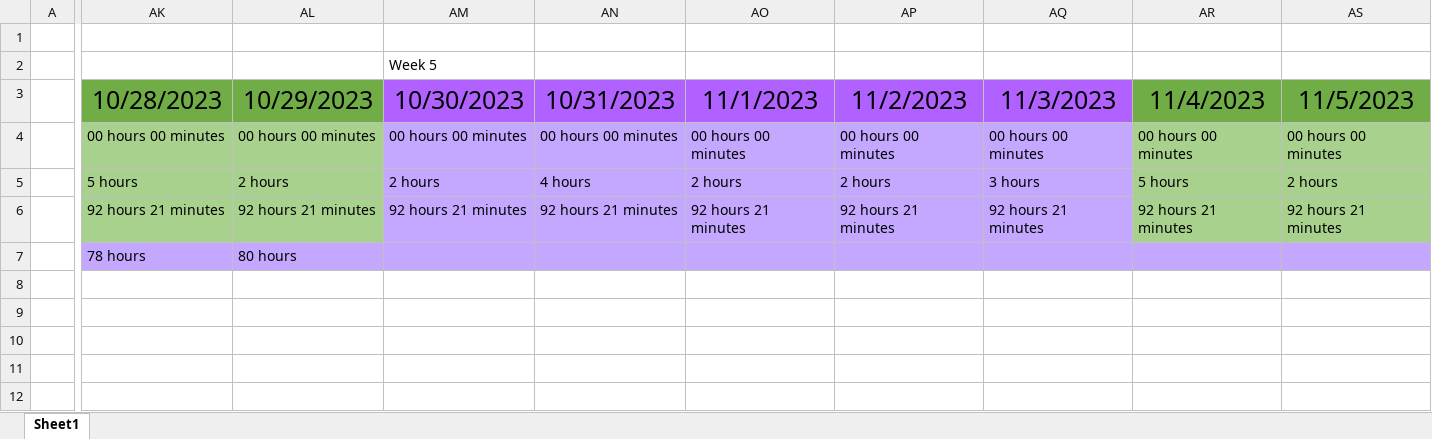
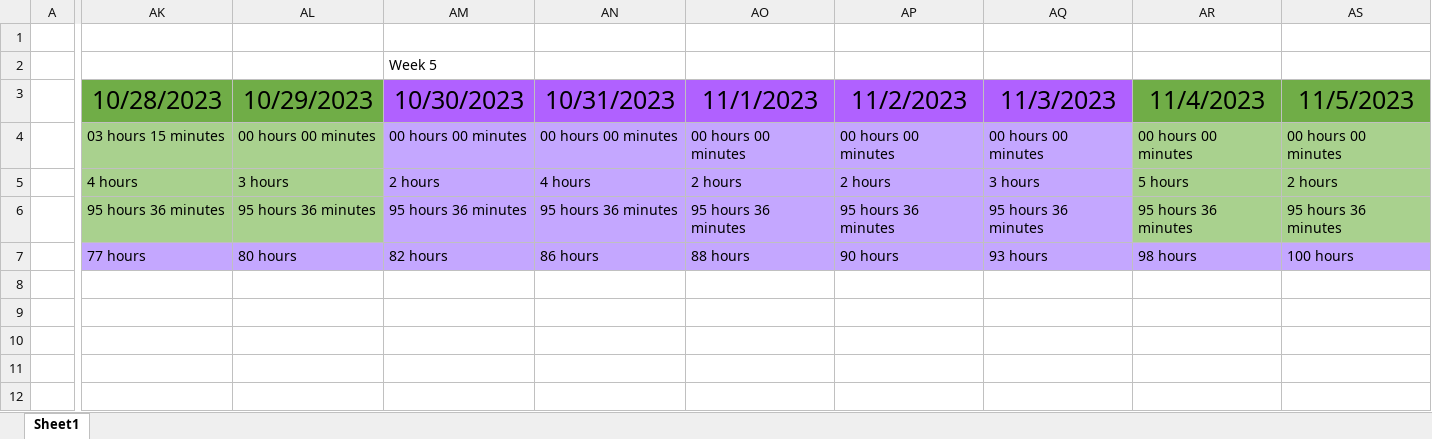
Before and after one commit to alexbatesdev/Neumont-Capstone, an Excel workbook: Documents/Capstone Hour Tracker.xlsx, sheet Sheet1, drawn as a sheet; only a part is shown, gaps mark what is left out; values as stored, in another font and other column widths than the file's, no borders; the diff covers the shown part only; the diff names each change by its address in the sheet, - before the commit and + after, or states it on an @@ line.

```diff
--- a/Documents/Capstone Hour Tracker.xlsx (sheet Sheet1)
+++ b/Documents/Capstone Hour Tracker.xlsx (sheet Sheet1)
-AK4: 00 hours 00 minutes
+AK4: 03 hours 15 minutes
-AK5: 5 hours
+AK5: 4 hours
-AL5: 2 hours
+AL5: 3 hours
-AK6: 92 hours 21 minutes
+AK6: 95 hours 36 minutes
-AL6: 92 hours 21 minutes
+AL6: 95 hours 36 minutes
-AM6: 92 hours 21 minutes
+AM6: 95 hours 36 minutes
-AN6: 92 hours 21 minutes
+AN6: 95 hours 36 minutes
-AO6: 92 hours 21 minutes
+AO6: 95 hours 36 minutes
-AP6: 92 hours 21 minutes
+AP6: 95 hours 36 minutes
-AQ6: 92 hours 21 minutes
+AQ6: 95 hours 36 minutes
-AR6: 92 hours 21 minutes
+AR6: 95 hours 36 minutes
-AS6: 92 hours 21 minutes
+AS6: 95 hours 36 minutes
-AK7: 78 hours
+AK7: 77 hours
-AM7: (empty)
+AM7: 82 hours
-AN7: (empty)
+AN7: 86 hours
-AO7: (empty)
+AO7: 88 hours
-AP7: (empty)
+AP7: 90 hours
-AQ7: (empty)
+AQ7: 93 hours
-AR7: (empty)
+AR7: 98 hours
-AS7: (empty)
+AS7: 100 hours
```
Also changed, not shown: 1 added row and 40 edited cells elsewhere in this sheet, 18 other files.
